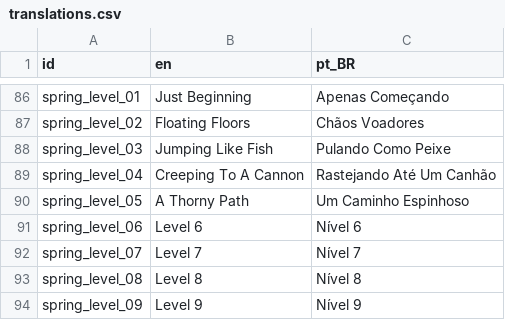
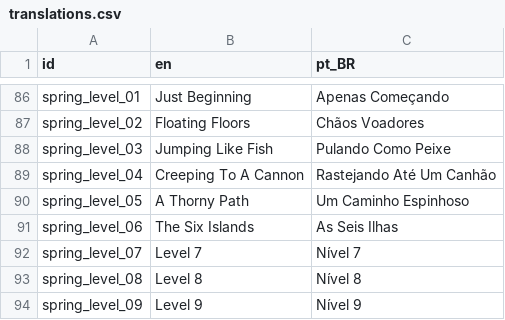
Before and after one commit to murikistudio/strawberry-scramble, a CSV file: lang/translations.csv, drawn as a sheet; only a part is shown, gaps mark what is left out.

```diff
--- a/lang/translations.csv
+++ b/lang/translations.csv
@@ -90,3 +90,3 @@ spring_level_04,Creeping To A Cannon,Rastejando Até Um Canhão
 spring_level_05,A Thorny Path,Um Caminho Espinhoso
-spring_level_06,Level 6,Nível 6
+spring_level_06,The Six Islands,As Seis Ilhas
 spring_level_07,Level 7,Nível 7
```
Also changed, not shown: 4 other files.
